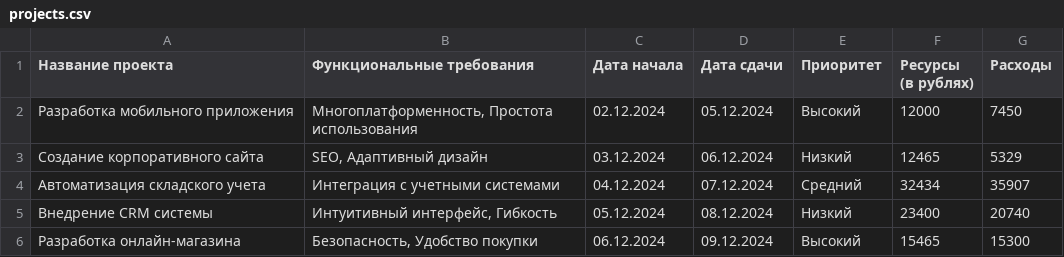
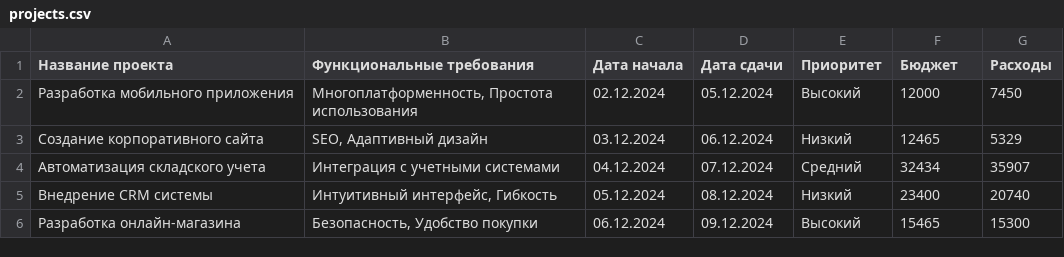
Before and after one commit to yeahbut47/My-datasets, a CSV file: projects.csv, drawn as a sheet.

Commit message:
Update projects.csv

```diff
--- a/projects.csv
+++ b/projects.csv
@@ -1,2 +1,2 @@
-Название проекта,Функциональные требования,Дата начала,Дата сдачи,Приоритет,Ресурсы (в рублях),Расходы
+Название проекта,Функциональные требования,Дата начала,Дата сдачи,Приоритет,Бюджет,Расходы
 Разработка мобильного приложения,"Многоплатформенность, Простота использования",02.12.2024,05.12.2024,Высокий,12000,7450
```
